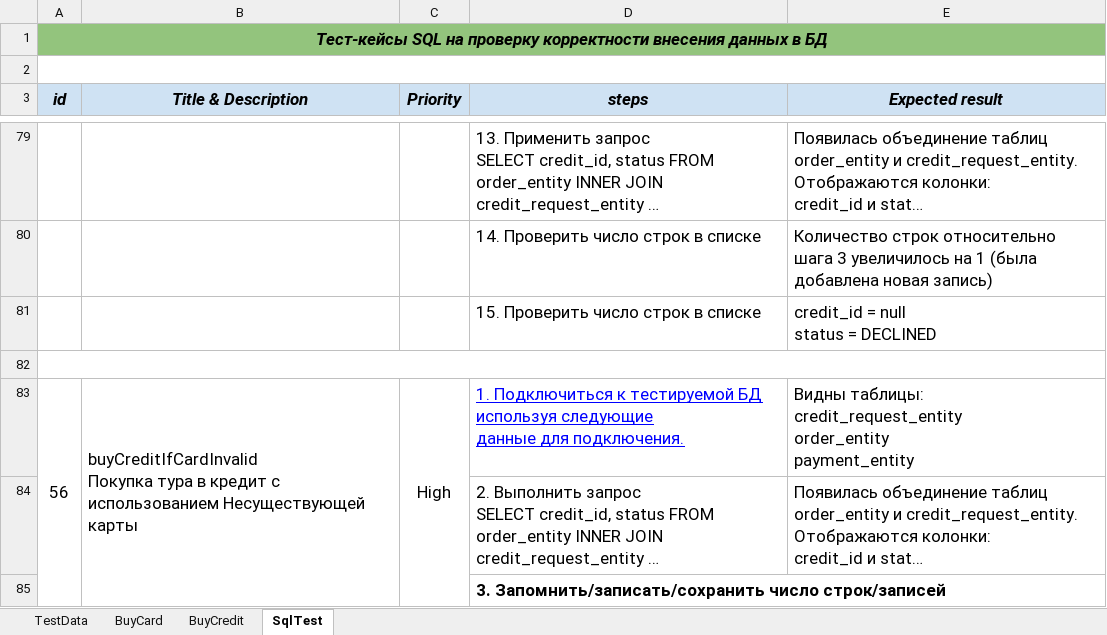
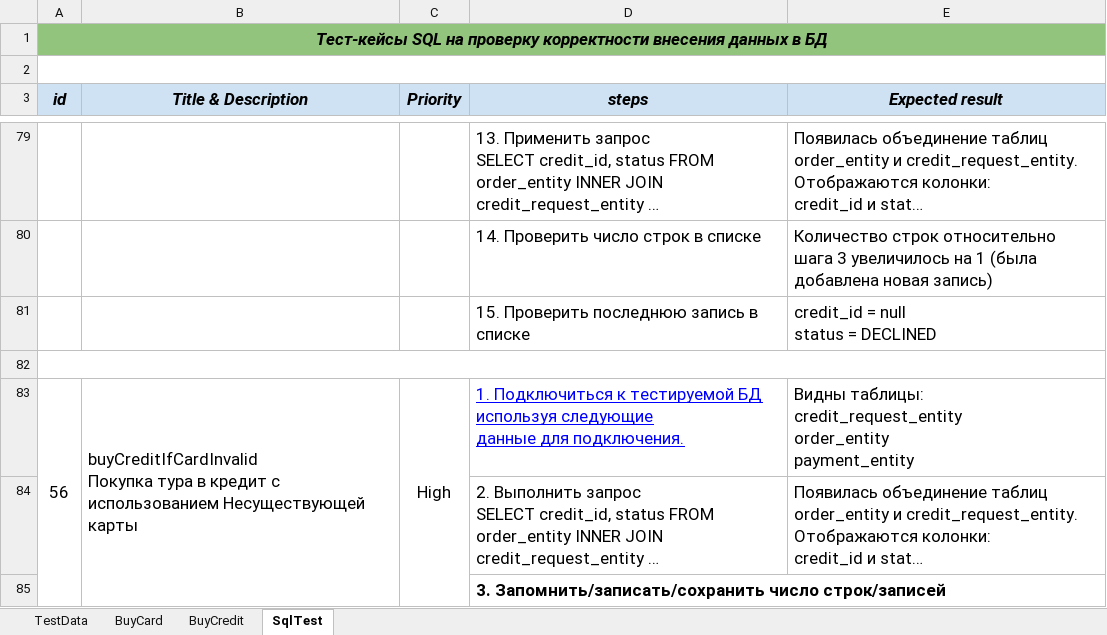
Before and after one commit to Dolmatov-vs/Thesis_work, an Excel workbook: List_of_test_scripts_for_the_aqa-shop_application.xlsx, sheet SqlTest, drawn as a sheet; only a part is shown, gaps mark what is left out; long unchanged cells end in …; values as stored, in another font and other column widths than the file's, no borders; charts and pictures not drawn; the diff covers the shown part only; the diff names each change by its address in the sheet, - before the commit and + after, or states it on an @@ line.

Commit message:
edit buyCardIfCardDeclined test & report for this test

```diff
--- a/List_of_test_scripts_for_the_aqa-shop_application.xlsx (sheet SqlTest)
+++ b/List_of_test_scripts_for_the_aqa-shop_application.xlsx (sheet SqlTest)
-D81 (steps): 15. Проверить число строк в списке
+D81 (steps): 15. Проверить последнюю запись в списке
```
Also changed, not shown: 3 added rows, 3 removed rows and 2 edited cells elsewhere in this sheet, 2 other files.
